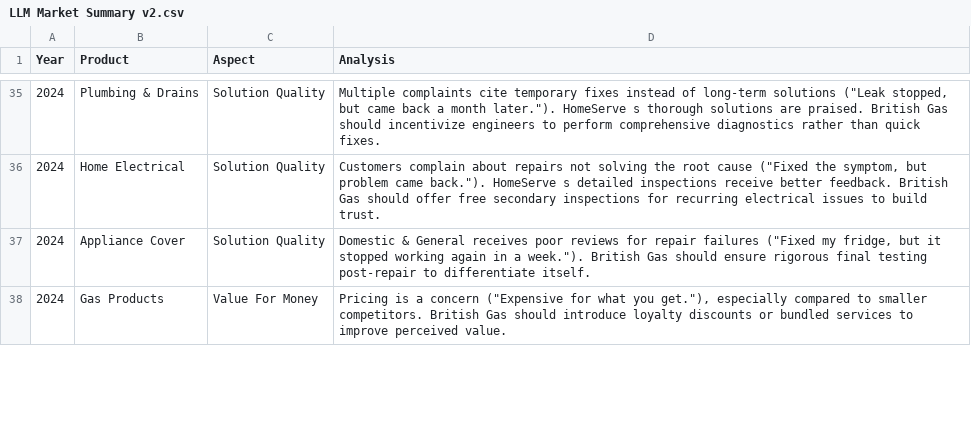
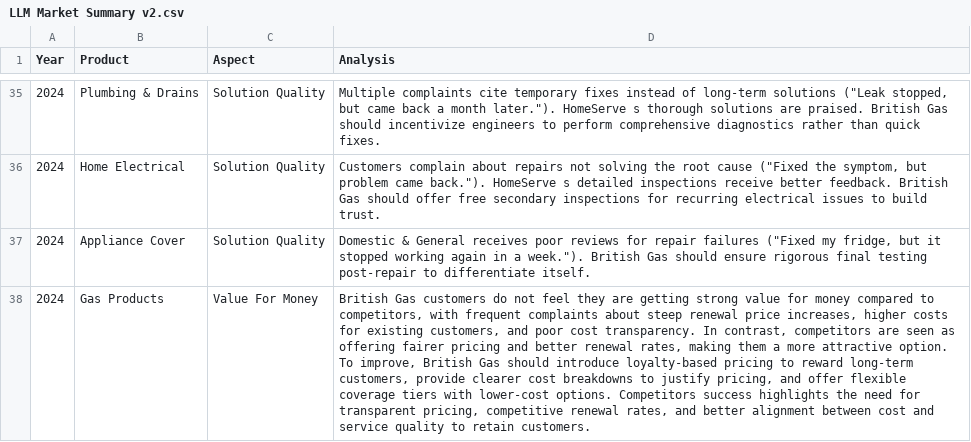
Before and after one commit to arjunbrara123/Sentiment_Analysis_v01, a CSV file: LLM Market Summary v2.csv, drawn as a sheet; only a part is shown, gaps mark what is left out; the diff covers the shown part only; the diff names each change by its address in the sheet, - before the commit and + after, or states it on an @@ line.

Commit message:
Update LLM Market Summary v2.csv

```diff
--- a/LLM Market Summary v2.csv
+++ b/LLM Market Summary v2.csv
-D38 (Analysis): Pricing is a concern ("Expensive for what you get."), especially compared to smaller competitors. British Gas should introduce loyalty discounts or bundled services to improve perceived value.
+D38 (Analysis): British Gas customers do not feel they are getting strong value for money compared to competitors, with frequent complaints about steep renewal price increases, higher costs for existing customers, and poor cost transparency. In contrast, competitors are seen as offering fairer pricing and better renewal rates, making them a more attractive option. To improve, British Gas should introduce loyalty-based pricing to reward long-term customers, provide clearer cost breakdowns to justify pricing, and offer flexible coverage tiers with lower-cost options. Competitors success highlights the need for transparent pricing, competitive renewal rates, and better alignment between cost and service quality to retain customers.
```
Also changed, not shown: 2 edited cells elsewhere in this file.
